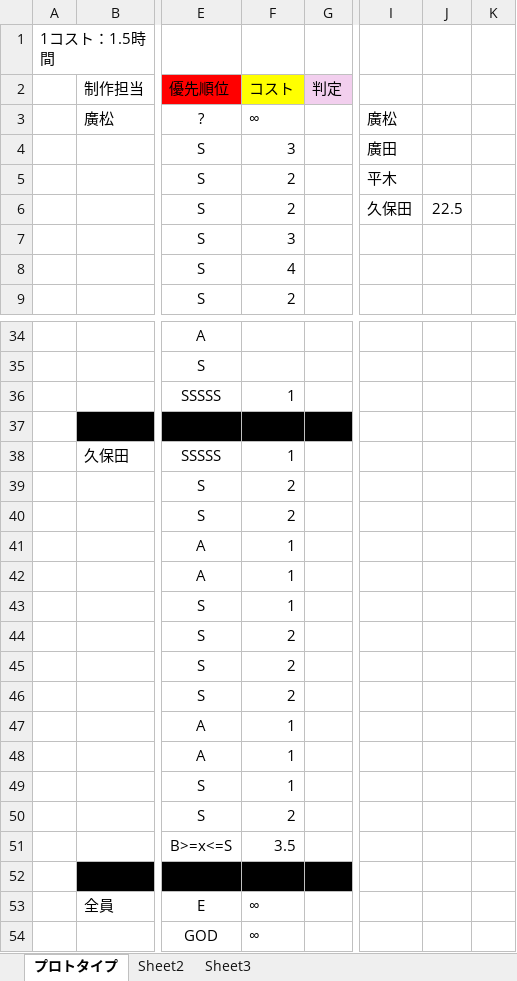
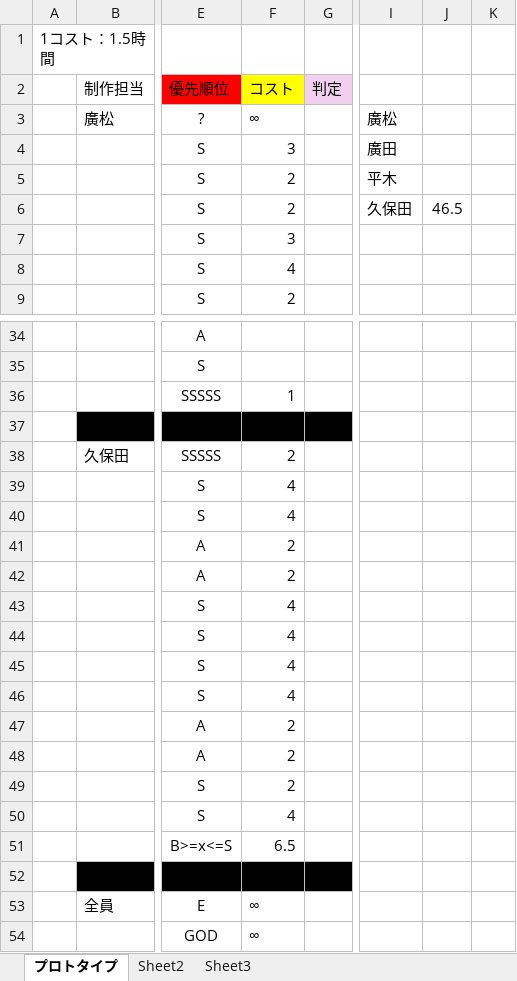
Before and after one commit to hiromatu-kengo/team_khhh, an Excel workbook: チーム製作コスト表.xlsx, sheet プロトタイプ, drawn as a sheet; only a part is shown, gaps mark what is left out; values as stored, in another font and other column widths than the file's, no borders; the diff names each change by its address in the sheet, - before the commit and + after, or states it on an @@ line.

```diff
--- a/チーム製作コスト表.xlsx (sheet プロトタイプ)
+++ b/チーム製作コスト表.xlsx (sheet プロトタイプ)
-J6: 22.5
+J6: 46.5
-F38 (コスト): 1
+F38 (コスト): 2
-F39:F40 (コスト): 2
+F39:F40 (コスト): 4
-F41:F42 (コスト): 1
+F41:F42 (コスト): 2
-F43 (コスト): 1
+F43 (コスト): 4
-F44:F46 (コスト): 2
+F44:F46 (コスト): 4
-F47:F49 (コスト): 1
+F47:F49 (コスト): 2
-F50 (コスト): 2
+F50 (コスト): 4
-F51 (コスト): 3.5
+F51 (コスト): 6.5
```
Also changed, not shown: 1 other file.
